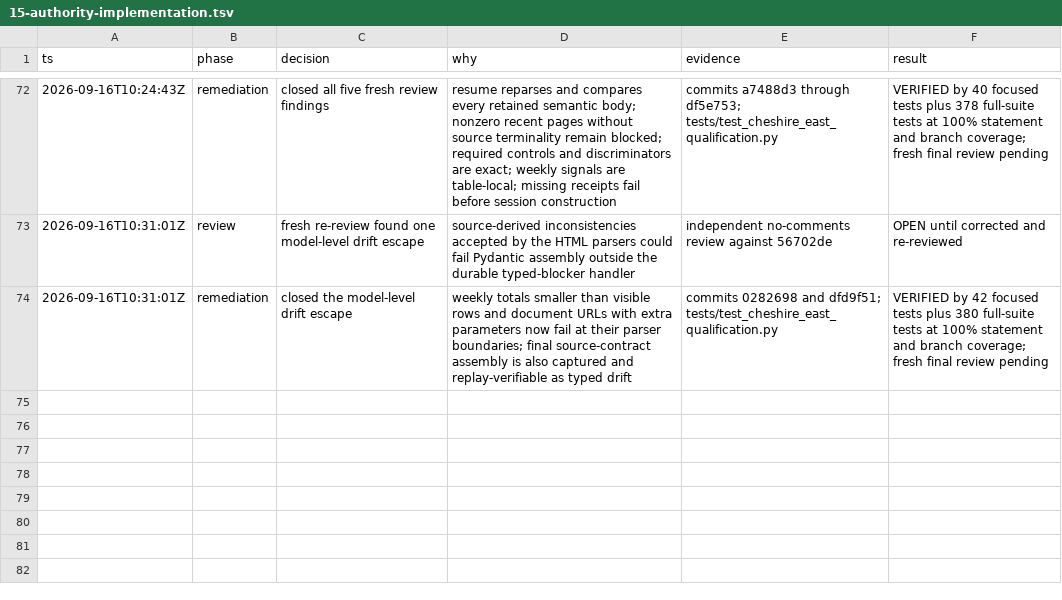
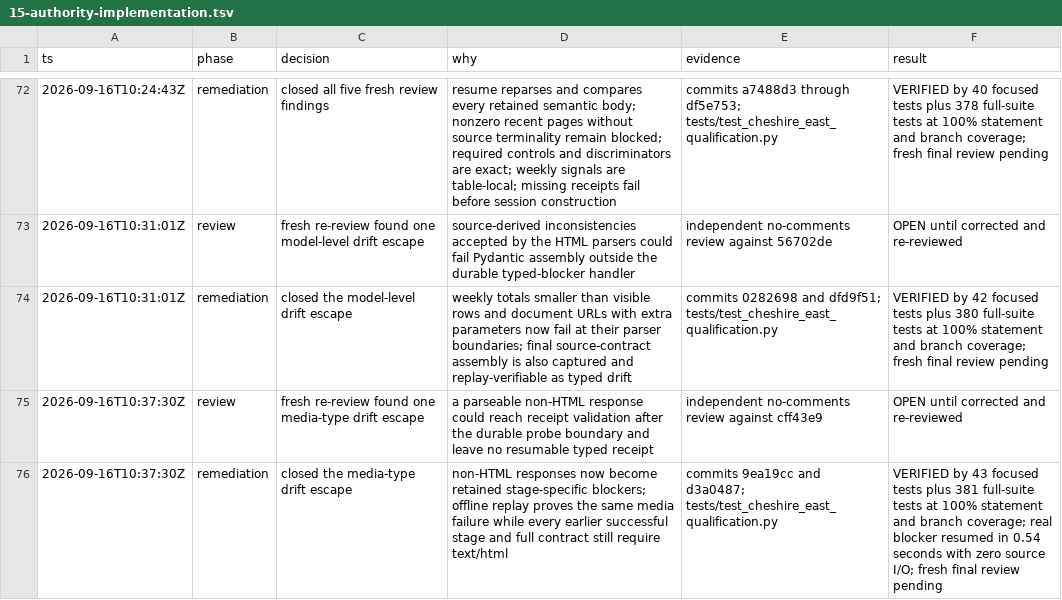
Before and after one commit to kstathou/uk-planning-applications, a TSV file: .audit/15-authority-implementation.tsv, drawn as a sheet; only a part is shown, gaps mark what is left out.

Commit message:
docs: audit Cheshire media drift fix

```diff
--- a/.audit/15-authority-implementation.tsv
+++ b/.audit/15-authority-implementation.tsv
@@ -74 +74,3 @@ ts	phase	decision	why	evidence	result
 2026-09-16T10:31:01Z	remediation	closed the model-level drift escape	weekly totals smaller than visible rows and document URLs with extra parameters now fail at their parser boundaries; final source-contract assembly is also captured and replay-verifiable as typed drift	commits 0282698 and dfd9f51; tests/test_cheshire_east_qualification.py	VERIFIED by 42 focused tests plus 380 full-suite tests at 100% statement and branch coverage; fresh final review pending
+2026-09-16T10:37:30Z	review	fresh re-review found one media-type drift escape	a parseable non-HTML response could reach receipt validation after the durable probe boundary and leave no resumable typed receipt	independent no-comments review against cff43e9	OPEN until corrected and re-reviewed
+2026-09-16T10:37:30Z	remediation	closed the media-type drift escape	non-HTML responses now become retained stage-specific blockers; offline replay proves the same media failure while every earlier successful stage and full contract still require text/html	commits 9ea19cc and d3a0487; tests/test_cheshire_east_qualification.py	VERIFIED by 43 focused tests plus 381 full-suite tests at 100% statement and branch coverage; real blocker resumed in 0.54 seconds with zero source I/O; fresh final review pending
```
